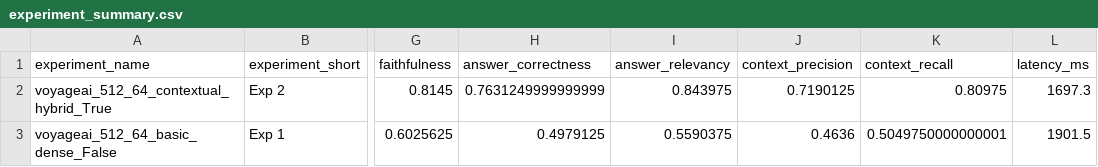
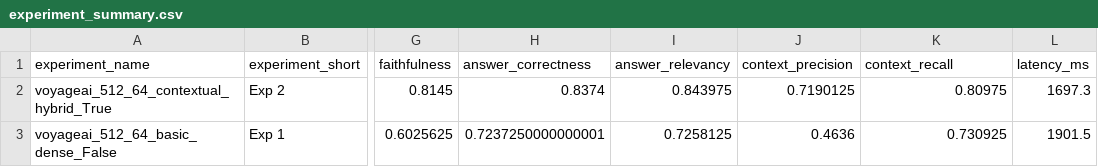
Before and after one commit to mcloue25/COMP41860-dashboard, a CSV file: backend/ragas_analysis_outputs/experiment_summary.csv, drawn as a sheet; only a part is shown, gaps mark what is left out; the diff names each change by its address in the sheet, - before the commit and + after, or states it on an @@ line.

```diff
--- a/backend/ragas_analysis_outputs/experiment_summary.csv
+++ b/backend/ragas_analysis_outputs/experiment_summary.csv
-H2 (answer_correctness): 0.7631249999999999
+H2 (answer_correctness): 0.8374
-H3 (answer_correctness): 0.4979125
+H3 (answer_correctness): 0.7237250000000001
-I3 (answer_relevancy): 0.5590375
+I3 (answer_relevancy): 0.7258125
-K3 (context_recall): 0.5049750000000001
+K3 (context_recall): 0.730925
```
Also changed, not shown: backend/ragas_analysis_outputs/all_ragas_results_enriched.csv, 5 other files.
